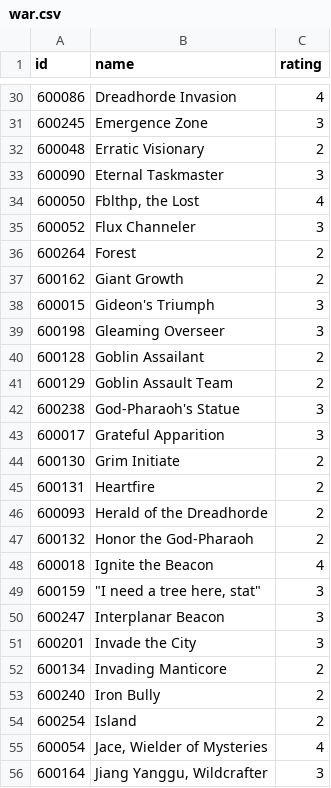
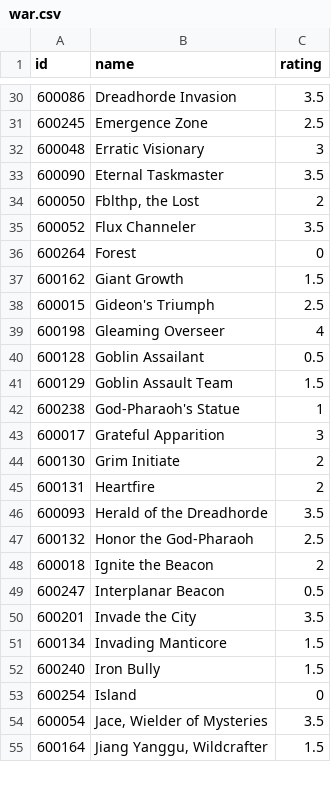
Before and after one commit to jjallaire/draftpod, a CSV file: tools/ratings/war.csv, drawn as a sheet; only a part is shown, gaps mark what is left out; the diff covers the shown part only.

Commit message:
updated ratings

```diff
--- a/tools/ratings/war.csv
+++ b/tools/ratings/war.csv
@@ -30,14 +30,14 @@
-600086,"Dreadhorde Invasion",4
-600245,"Emergence Zone",3
-600048,"Erratic Visionary",2
-600090,"Eternal Taskmaster",3
-600050,"Fblthp, the Lost",4
-600052,"Flux Channeler",3
-600264,"Forest",2
-600162,"Giant Growth",2
-600015,"Gideon's Triumph",3
-600198,"Gleaming Overseer",3
-600128,"Goblin Assailant",2
-600129,"Goblin Assault Team",2
-600238,"God-Pharaoh's Statue",3
+600086,"Dreadhorde Invasion",3.5
+600245,"Emergence Zone",2.5
+600048,"Erratic Visionary",3
+600090,"Eternal Taskmaster",3.5
+600050,"Fblthp, the Lost",2
+600052,"Flux Channeler",3.5
+600264,"Forest",0
+600162,"Giant Growth",1.5
+600015,"Gideon's Triumph",2.5
+600198,"Gleaming Overseer",4
+600128,"Goblin Assailant",0.5
+600129,"Goblin Assault Team",1.5
+600238,"God-Pharaoh's Statue",1
 600017,"Grateful Apparition",3
@@ -45,12 +45,11 @@
 600131,"Heartfire",2
-600093,"Herald of the Dreadhorde",2
-600132,"Honor the God-Pharaoh",2
-600018,"Ignite the Beacon",4
-600159,"""I need a tree here, stat""",3
-600247,"Interplanar Beacon",3
-600201,"Invade the City",3
-600134,"Invading Manticore",2
-600240,"Iron Bully",2
-600254,"Island",2
-600054,"Jace, Wielder of Mysteries",4
-600164,"Jiang Yanggu, Wildcrafter",3
+600093,"Herald of the Dreadhorde",3.5
+600132,"Honor the God-Pharaoh",2.5
+600018,"Ignite the Beacon",2
+600247,"Interplanar Beacon",0.5
+600201,"Invade the City",3.5
+600134,"Invading Manticore",1.5
+600240,"Iron Bully",1.5
+600254,"Island",0
+600054,"Jace, Wielder of Mysteries",3.5
+600164,"Jiang Yanggu, Wildcrafter",1.5
```
Also changed, not shown: 2 added rows and 73 edited cells elsewhere in this file, 1 other file.
